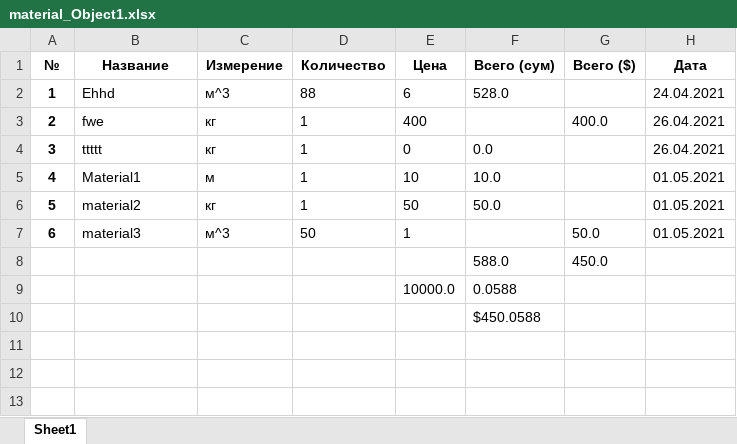
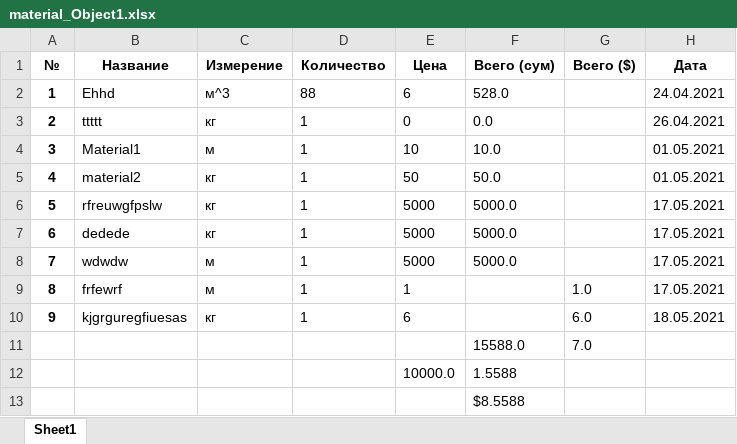
Before and after one commit to xiidot1303/construction_bot, an Excel workbook: files/excel/material_Object1.xlsx, sheet Sheet1, drawn as a sheet; values as stored, in another font and other column widths than the file's, no borders; removed rows and columns are numbered as before the commit, all else as after; the diff names each change by its address in the sheet, - before the commit and + after, or states it on an @@ line.

Commit message:
+ balance after deleting material

```diff
--- a/files/excel/material_Object1.xlsx (sheet Sheet1)
+++ b/files/excel/material_Object1.xlsx (sheet Sheet1)
-row 3: 2 | fwe | кг | 1 | 400 |  | 400.0 | 26.04.2021
@@ column A (№) renumbered between rows 3 and 5 @@
-row 7: 6 | material3 | м^3 | 50 | 1 |  | 50.0 | 01.05.2021
-row 8:  |  |  |  |  | 588.0 | 450.0
-row 9:  |  |  |  | 10000.0 | 0.0588
+row 6: 5 | rfreuwgfpslw | кг | 1 | 5000 | 5000.0 |  | 17.05.2021
+row 7: 6 | dedede | кг | 1 | 5000 | 5000.0 |  | 17.05.2021
+row 8: 7 | wdwdw | м | 1 | 5000 | 5000.0 |  | 17.05.2021
+row 9: 8 | frfewrf | м | 1 | 1 |  | 1.0 | 17.05.2021
+row 10: 9 | kjgrguregfiuesas | кг | 1 | 6 |  | 6.0 | 18.05.2021
+row 11:  |  |  |  |  | 15588.0 | 7.0
+row 12:  |  |  |  | 10000.0 | 1.5588
-F13 (Всего (сум)): $450.0588
+F13 (Всего (сум)): $8.5588
```
Also changed, not shown: files/excel/salary_Object1.xlsx, 4 other files.
